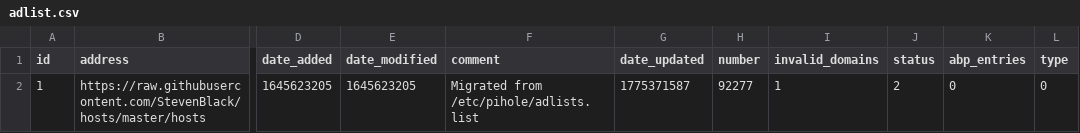
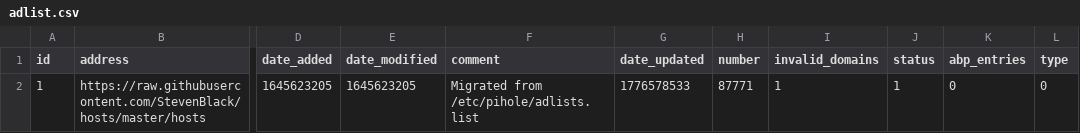
Before and after one commit to federicoalvarez-github/my-pihole-lists, a CSV file: adlist.csv, drawn as a sheet; only a part is shown, gaps mark what is left out; the diff names each change by its address in the sheet, - before the commit and + after, or states it on an @@ line.

Commit message:
Updated April 20, 2026  1:00AM

```diff
--- a/adlist.csv
+++ b/adlist.csv
-G2 (date_updated): 1775371587
+G2 (date_updated): 1776578533
-H2 (number): 92277
+H2 (number): 87771
-J2 (status): 2
+J2 (status): 1
```
